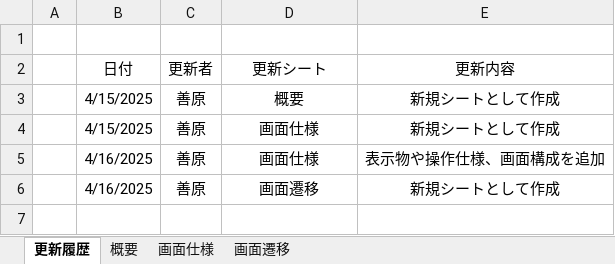
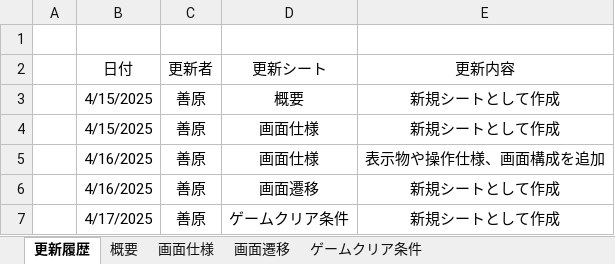
Before and after one commit to KY0614/Over-Poured, an Excel workbook: AGS仕様書.xlsx, sheet 更新履歴, drawn as a sheet; values as stored, in another font and other column widths than the file's, no borders; the diff names each change by its address in the sheet, - before the commit and + after, or states it on an @@ line.

```diff
--- a/AGS仕様書.xlsx (sheet 更新履歴)
+++ b/AGS仕様書.xlsx (sheet 更新履歴)
+sheet tab: ゲームクリア条件
+row 7:  | 4/17/2025 | 善原 | ゲームクリア条件 | 新規シートとして作成
```
Also changed, not shown: charts or pictures, 5 other files.
